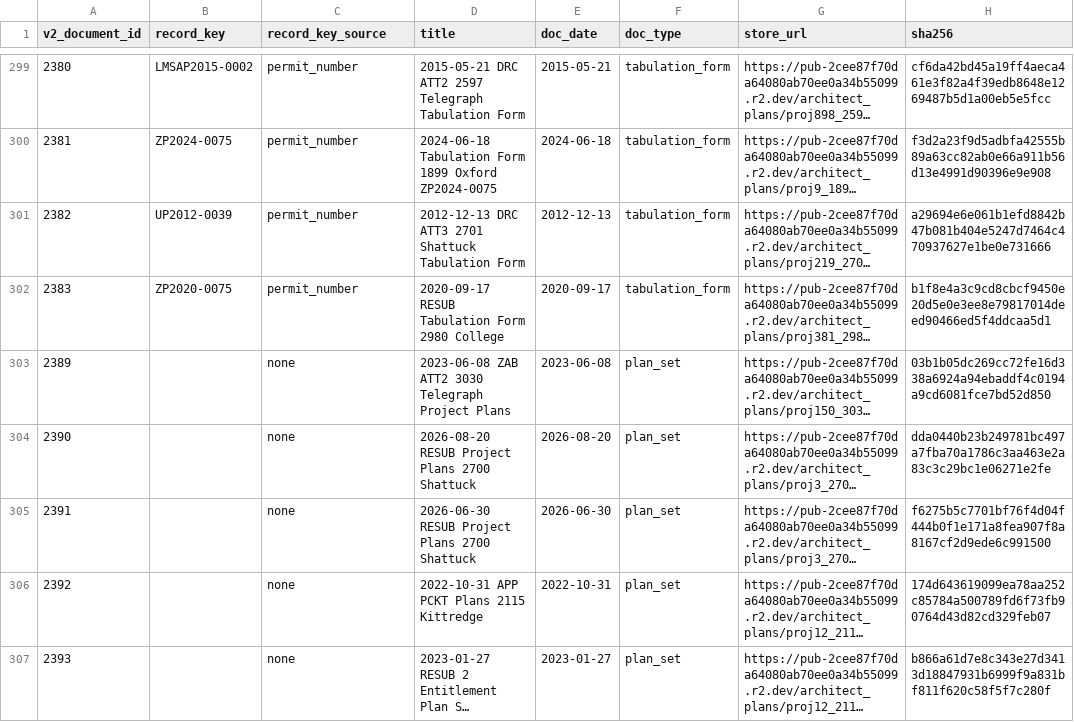
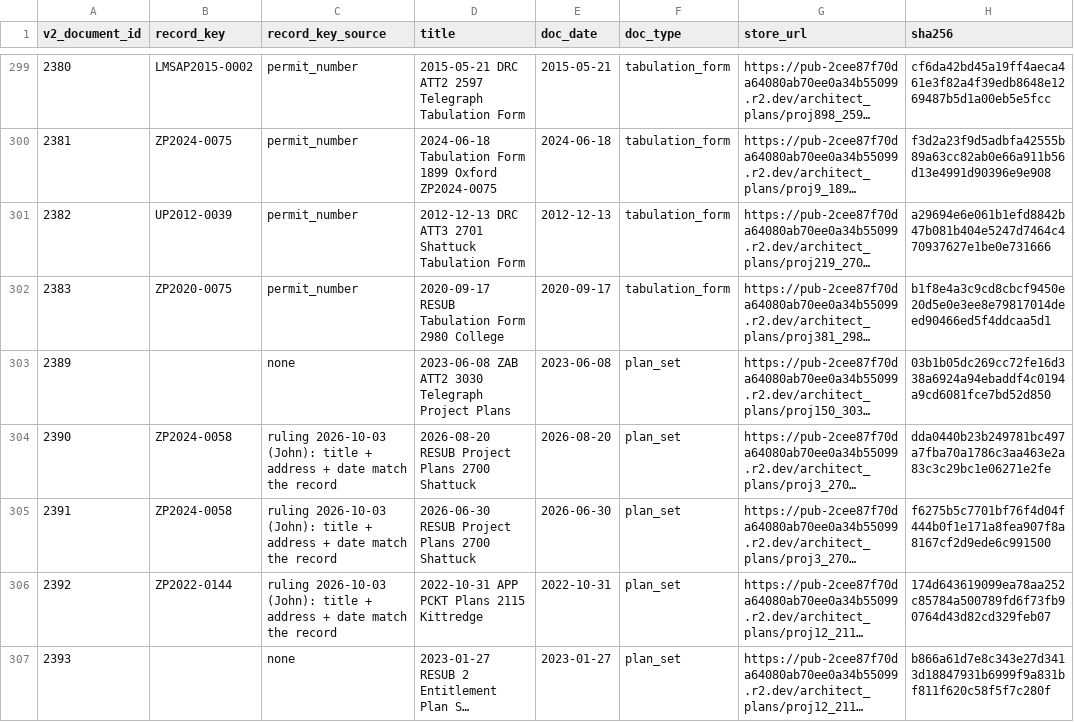
Before and after one commit to blockXblock/berkeley-housing-analysis, a CSV file: data/derived/documents_r2_manifest_2026-09-28.csv, drawn as a sheet; only a part is shown, gaps mark what is left out; long unchanged cells end in …; the diff names each change by its address in the sheet, - before the commit and + after, or states it on an @@ line.

```diff
--- a/data/derived/documents_r2_manifest_2026-09-28.csv
+++ b/data/derived/documents_r2_manifest_2026-09-28.csv
-B304:B305 (record_key): (empty)
+B304:B305 (record_key): ZP2024-0058
-C304:C306 (record_key_source): none
+C304:C306 (record_key_source): ruling 2026-10-03 (John): title + address + date match the record
-B306 (record_key): (empty)
+B306 (record_key): ZP2022-0144
```
